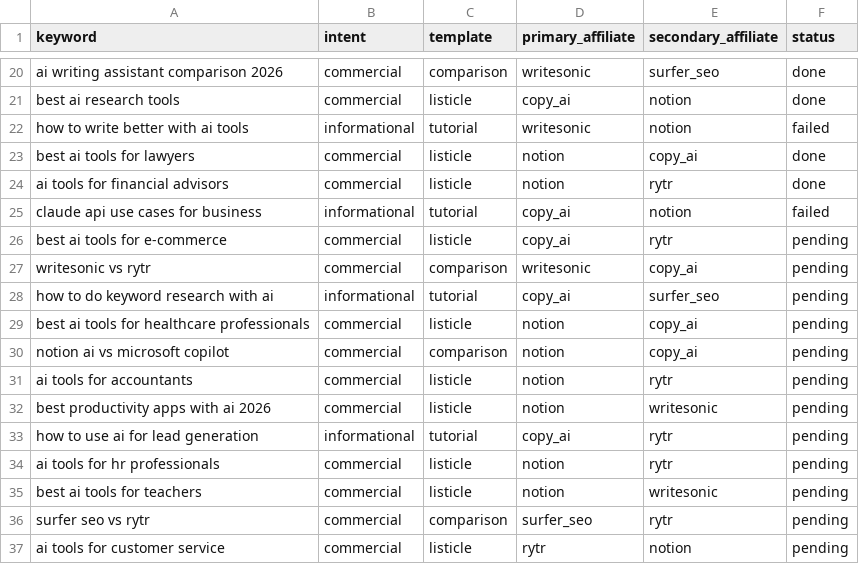
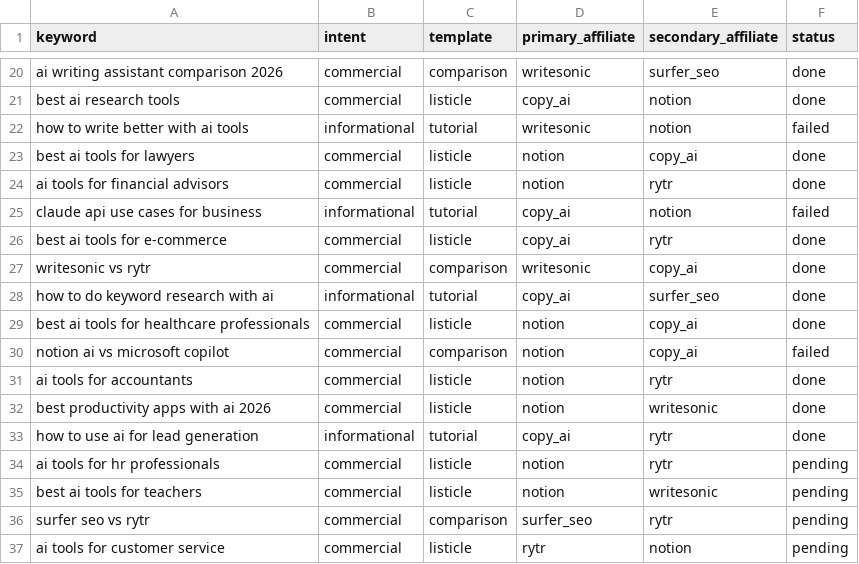
Before and after one commit to sutrafloworg/zero-touch-business, a CSV file: business2_seo/data/keywords.csv, drawn as a sheet; only a part is shown, gaps mark what is left out.

```diff
--- a/business2_seo/data/keywords.csv
+++ b/business2_seo/data/keywords.csv
@@ -25,10 +25,10 @@ ai tools for financial advisors,commercial,listicle,notion,rytr,done
 claude api use cases for business,informational,tutorial,copy_ai,notion,failed
-best ai tools for e-commerce,commercial,listicle,copy_ai,rytr,pending
-writesonic vs rytr,commercial,comparison,writesonic,copy_ai,pending
-how to do keyword research with ai,informational,tutorial,copy_ai,surfer_seo,pending
-best ai tools for healthcare professionals,commercial,listicle,notion,copy_ai,pending
-notion ai vs microsoft copilot,commercial,comparison,notion,copy_ai,pending
-ai tools for accountants,commercial,listicle,notion,rytr,pending
-best productivity apps with ai 2026,commercial,listicle,notion,writesonic,pending
-how to use ai for lead generation,informational,tutorial,copy_ai,rytr,pending
+best ai tools for e-commerce,commercial,listicle,copy_ai,rytr,done
+writesonic vs rytr,commercial,comparison,writesonic,copy_ai,done
+how to do keyword research with ai,informational,tutorial,copy_ai,surfer_seo,done
+best ai tools for healthcare professionals,commercial,listicle,notion,copy_ai,done
+notion ai vs microsoft copilot,commercial,comparison,notion,copy_ai,failed
+ai tools for accountants,commercial,listicle,notion,rytr,done
+best productivity apps with ai 2026,commercial,listicle,notion,writesonic,done
+how to use ai for lead generation,informational,tutorial,copy_ai,rytr,done
 ai tools for hr professionals,commercial,listicle,notion,rytr,pending
```
Also changed, not shown: 10 other files.
